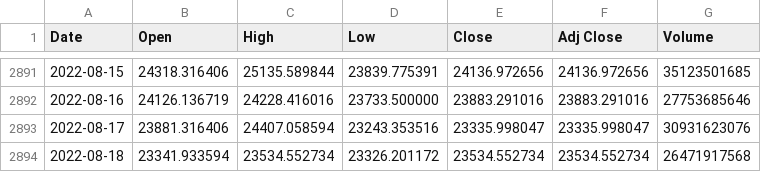
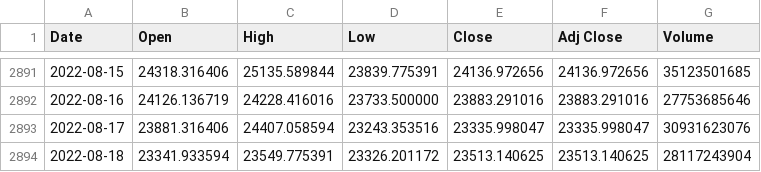
Before and after one commit to chainparrot/parrot, a CSV file: Prices/sonuc.csv, drawn as a sheet; only a part is shown, gaps mark what is left out.

Commit message:
Update from https://github.com/chainparrot/Prices/commit/deba0abaf38954fecd51c4407f63ad5ad6e33e06

```diff
--- a/Prices/sonuc.csv
+++ b/Prices/sonuc.csv
@@ -2893,2 +2893,2 @@ Date,Open,High,Low,Close,Adj Close,Volume
 2022-08-17,23881.316406,24407.058594,23243.353516,23335.998047,23335.998047,30931623076
-2022-08-18,23341.933594,23534.552734,23326.201172,23534.552734,23534.552734,26471917568
+2022-08-18,23341.933594,23549.775391,23326.201172,23513.140625,23513.140625,28117243904
```
Also changed, not shown: 4 other files.
